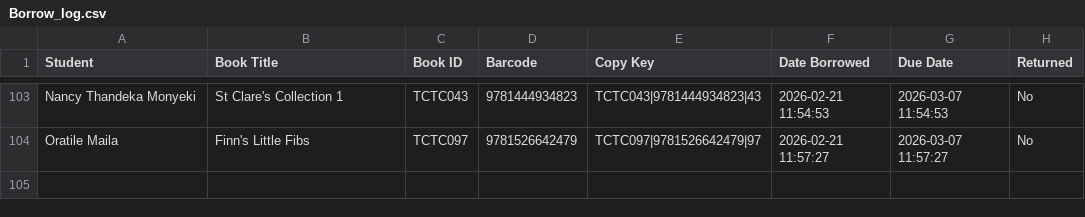
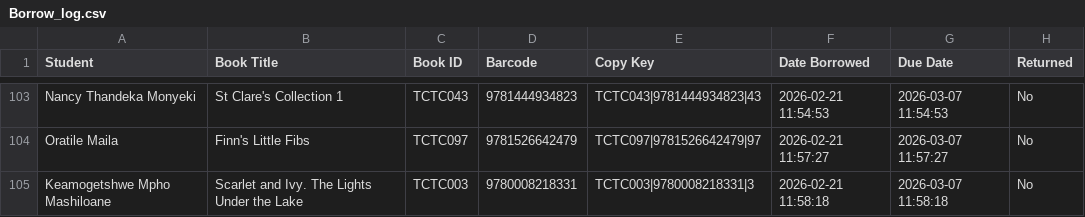
Before and after one commit to Thoko654/tzu-chi-library, a CSV file: data/Borrow_log.csv, drawn as a sheet; only a part is shown, gaps mark what is left out.

```diff
--- a/data/Borrow_log.csv
+++ b/data/Borrow_log.csv
@@ -104 +104,2 @@ Nancy Thandeka Monyeki,St Clare's Collection 1,TCTC043,9781444934823,TCTC043|978
 Oratile Maila,Finn's Little Fibs,TCTC097,9781526642479,TCTC097|9781526642479|97,2026-02-21 11:57:27,2026-03-07 11:57:27,No
+Keamogetshwe Mpho Mashiloane,Scarlet and Ivy. The Lights Under the Lake,TCTC003,9780008218331,TCTC003|9780008218331|3,2026-02-21 11:58:18,2026-03-07 11:58:18,No
```
